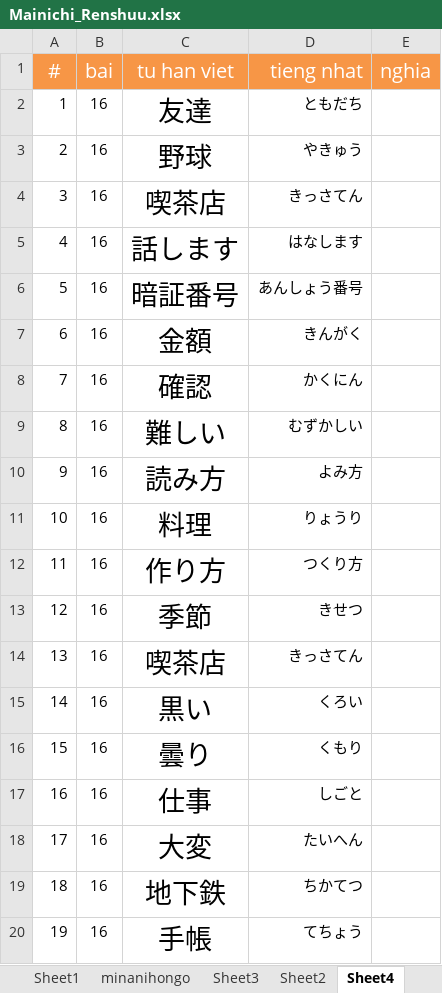
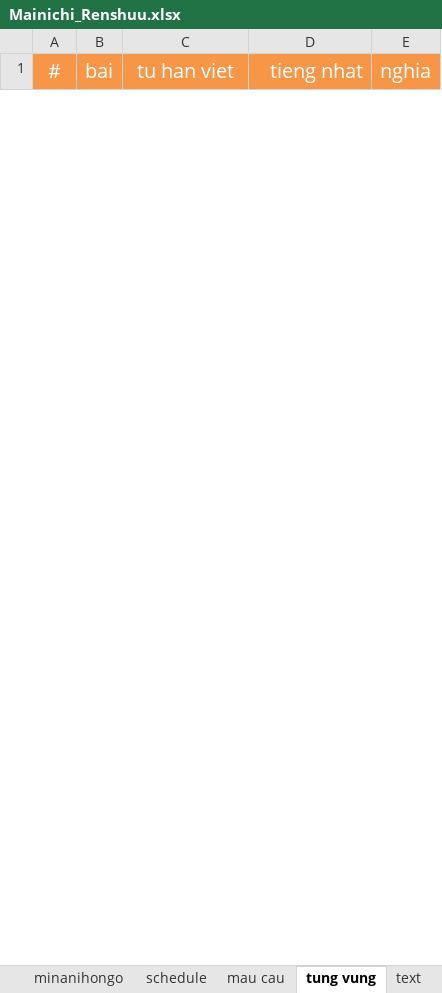
Before and after one commit to mrMgt/NihonGo, an Excel workbook: Mainichi_Renshuu.xlsx, sheet tung vung, drawn as a sheet; only a part is shown; values as stored, in another font and other column widths than the file's, no borders; removed rows and columns are numbered as before the commit, all else as after; the diff covers the shown part only; the diff names each change by its address in the sheet, - before the commit and + after, or states it on an @@ line.

```diff
--- a/Mainichi_Renshuu.xlsx (sheet tung vung)
+++ b/Mainichi_Renshuu.xlsx (sheet tung vung)
-sheet tab: Sheet3
+sheet tab: schedule
-sheet tab: Sheet2
+sheet tab: mau cau
-sheet tab: Sheet4
+sheet tab: tung vung
@@ row 2 hidden: 1 | 16 | 友達 | ともだち @@
@@ row 3 hidden: 2 | 16 | 野球 | やきゅう @@
@@ row 4 hidden: 3 | 16 | 喫茶店 | きっさてん @@
@@ row 5 hidden: 4 | 16 | 話します | はなします @@
@@ row 6 hidden: 5 | 16 | 暗証番号 | あんしょう番号 @@
@@ row 7 hidden: 6 | 16 | 金額 | きんがく @@
@@ row 8 hidden: 7 | 16 | 確認 | かくにん @@
@@ row 9 hidden: 8 | 16 | 難しい | むずかしい @@
@@ row 10 hidden: 9 | 16 | 読み方 | よみ方 @@
@@ row 11 hidden: 10 | 16 | 料理 | りょうり @@
@@ row 12 hidden: 11 | 16 | 作り方 | つくり方 @@
@@ row 13 hidden: 12 | 16 | 季節 | きせつ @@
@@ row 14 hidden: 13 | 16 | 喫茶店 | きっさてん @@
@@ row 15 hidden: 14 | 16 | 黒い | くろい @@
@@ row 16 hidden: 15 | 16 | 曇り | くもり @@
@@ row 17 hidden: 16 | 16 | 仕事 | しごと @@
@@ row 18 hidden: 17 | 16 | 大変 | たいへん @@
@@ row 19 hidden: 18 | 16 | 地下鉄 | ちかてつ @@
@@ row 20 hidden: 19 | 16 | 手帳 | てちょう @@
```
Also changed, not shown: 18 added rows, 18 removed rows and 13 hidden or unhidden rows elsewhere in this sheet, sheet Sheet1, sheet minanihongo, sheet schedule, sheet text, sheet mau cau, other sheet tabs, hidden cells.
